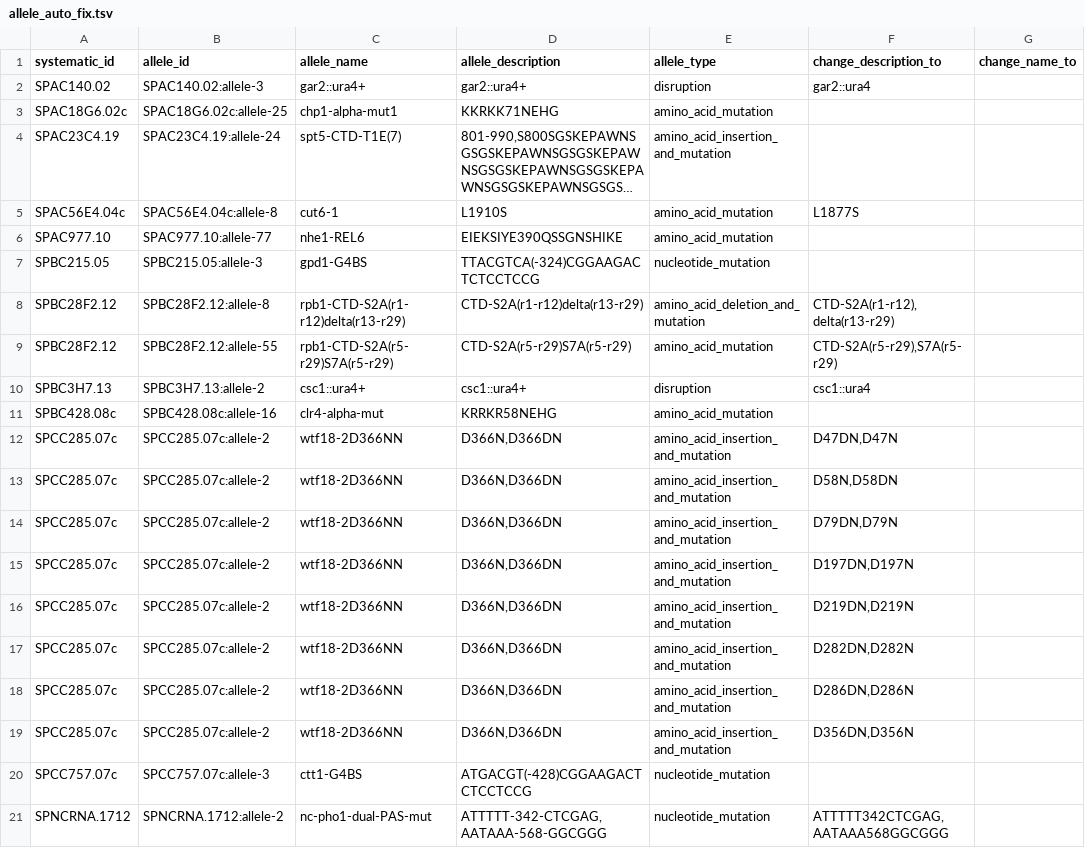
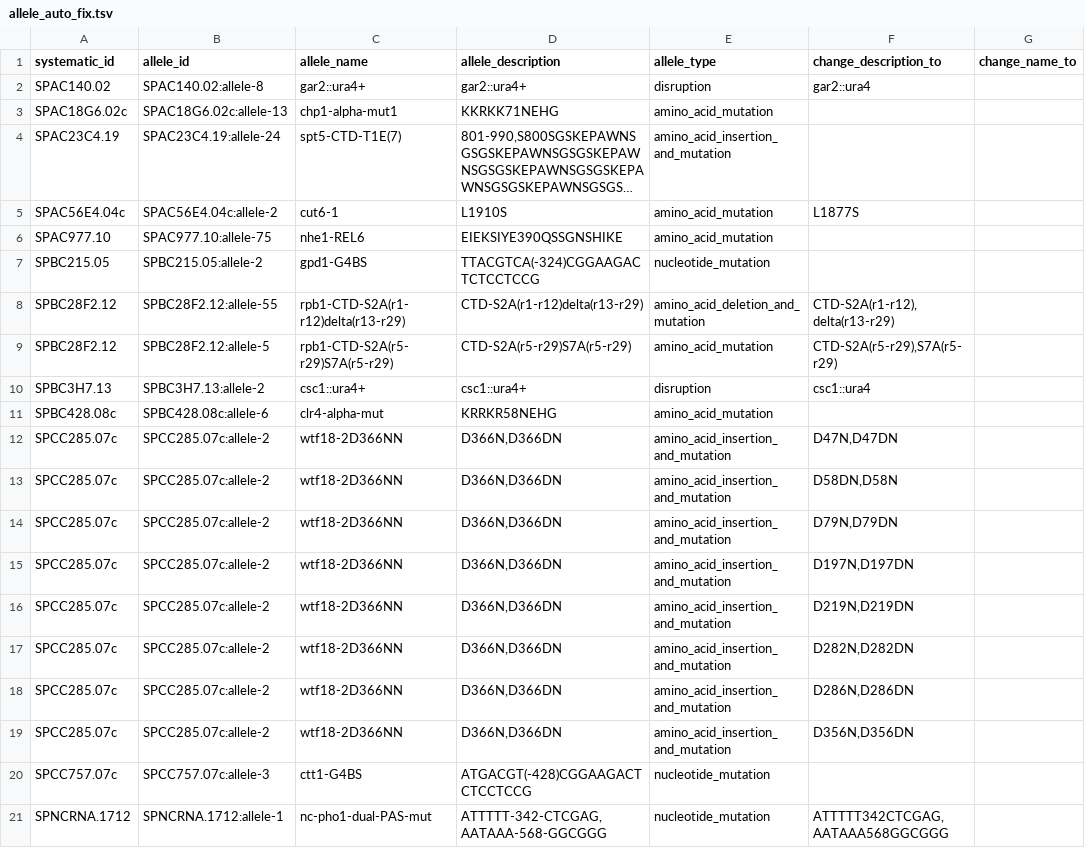
Before and after one commit to pombase/allele_qc, a TSV file: results/allele_auto_fix.tsv, drawn as a sheet; only a part is shown; long unchanged cells end in …; the diff names each change by its address in the sheet, - before the commit and + after, or states it on an @@ line.

```diff
--- a/results/allele_auto_fix.tsv
+++ b/results/allele_auto_fix.tsv
-B2 (allele_id): SPAC140.02:allele-3
+B2 (allele_id): SPAC140.02:allele-8
-B3 (allele_id): SPAC18G6.02c:allele-25
+B3 (allele_id): SPAC18G6.02c:allele-13
-B5 (allele_id): SPAC56E4.04c:allele-8
+B5 (allele_id): SPAC56E4.04c:allele-2
-B6 (allele_id): SPAC977.10:allele-77
+B6 (allele_id): SPAC977.10:allele-75
-B7 (allele_id): SPBC215.05:allele-3
+B7 (allele_id): SPBC215.05:allele-2
-B8 (allele_id): SPBC28F2.12:allele-8
+B8 (allele_id): SPBC28F2.12:allele-55
-B9 (allele_id): SPBC28F2.12:allele-55
+B9 (allele_id): SPBC28F2.12:allele-5
-B11 (allele_id): SPBC428.08c:allele-16
+B11 (allele_id): SPBC428.08c:allele-6
-F12 (change_description_to): D47DN,D47N
+F12 (change_description_to): D47N,D47DN
-F13 (change_description_to): D58N,D58DN
+F13 (change_description_to): D58DN,D58N
-F14 (change_description_to): D79DN,D79N
+F14 (change_description_to): D79N,D79DN
-F15 (change_description_to): D197DN,D197N
+F15 (change_description_to): D197N,D197DN
-F16 (change_description_to): D219DN,D219N
+F16 (change_description_to): D219N,D219DN
-F17 (change_description_to): D282DN,D282N
+F17 (change_description_to): D282N,D282DN
-F18 (change_description_to): D286DN,D286N
+F18 (change_description_to): D286N,D286DN
-F19 (change_description_to): D356DN,D356N
+F19 (change_description_to): D356N,D356DN
-B21 (allele_id): SPNCRNA.1712:allele-2
+B21 (allele_id): SPNCRNA.1712:allele-1
```
Also changed, not shown: results/allele_cannot_fix_other_errors.tsv, results/protein_modification_cannot_fix_sequence_errors.tsv, 7 other files.
